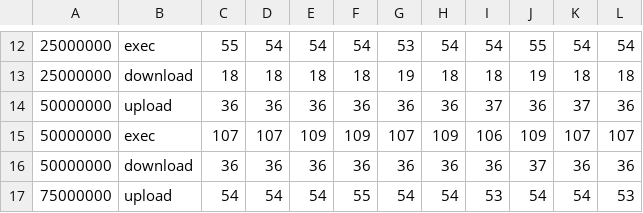
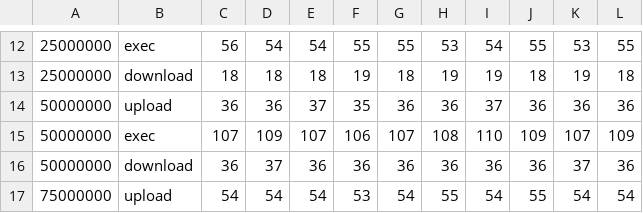
Before and after one commit to ChrisCummins/msc-thesis, a CSV file: benchmarks/dat/vectorsizes-1int-cl-finite-math-only.csv, drawn as a sheet; only a part is shown, gaps mark what is left out; the diff covers the shown part only; the diff names each change by its address in the sheet, - before the commit and + after, or states it on an @@ line.

Commit message:
BOT: results for vectorsizes-1int-cl-finite-math-only

```diff
--- a/benchmarks/dat/vectorsizes-1int-cl-finite-math-only.csv
+++ b/benchmarks/dat/vectorsizes-1int-cl-finite-math-only.csv
-C12: 55
+C12: 56
-F12: 54
+F12: 55
-G12: 53
+G12: 55
-H12: 54
+H12: 53
-K12: 54
+K12: 53
-L12: 54
+L12: 55
-F13: 18
+F13: 19
-G13: 19
+G13: 18
-H13: 18
+H13: 19
-I13: 18
+I13: 19
-J13: 19
+J13: 18
-K13: 18
+K13: 19
-E14: 36
+E14: 37
-F14: 36
+F14: 35
-K14: 37
+K14: 36
-D15: 107
+D15: 109
-E15: 109
+E15: 107
-F15: 109
+F15: 106
-H15: 109
+H15: 108
-I15: 106
+I15: 110
-L15: 107
+L15: 109
-D16: 36
+D16: 37
-J16: 37
+J16: 36
-K16: 36
+K16: 37
-F17: 55
+F17: 53
-H17: 54
+H17: 55
-I17: 53
+I17: 54
-J17: 54
+J17: 55
-L17: 53
+L17: 54
```
Also changed, not shown: 2 added rows, 2 removed rows and 76 edited cells elsewhere in this file.
